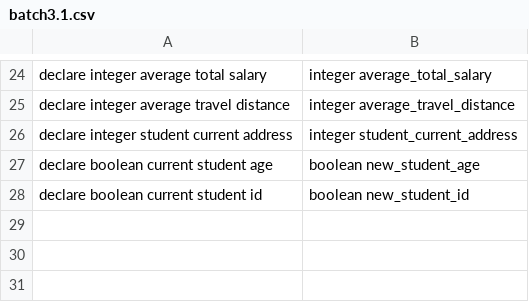
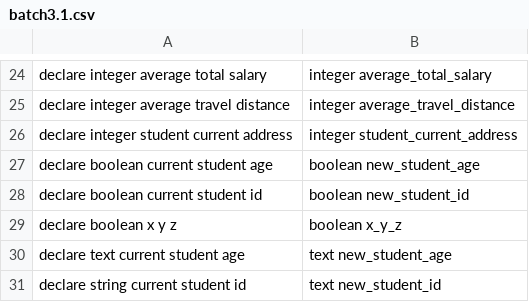
Before and after one commit to Suvetha11/FYP-Dataset, a CSV file: data/batch3.1.csv, drawn as a sheet; only a part is shown, gaps mark what is left out.

Commit message:
Update batch3.1.csv

```diff
--- a/data/batch3.1.csv
+++ b/data/batch3.1.csv
@@ -28 +28,4 @@ declare boolean current student age,boolean new_student_age
 declare boolean current student id,boolean new_student_id
+declare boolean x y z,boolean x_y_z
+declare text current student age,text new_student_age
+declare string current student id,text new_student_id
```
